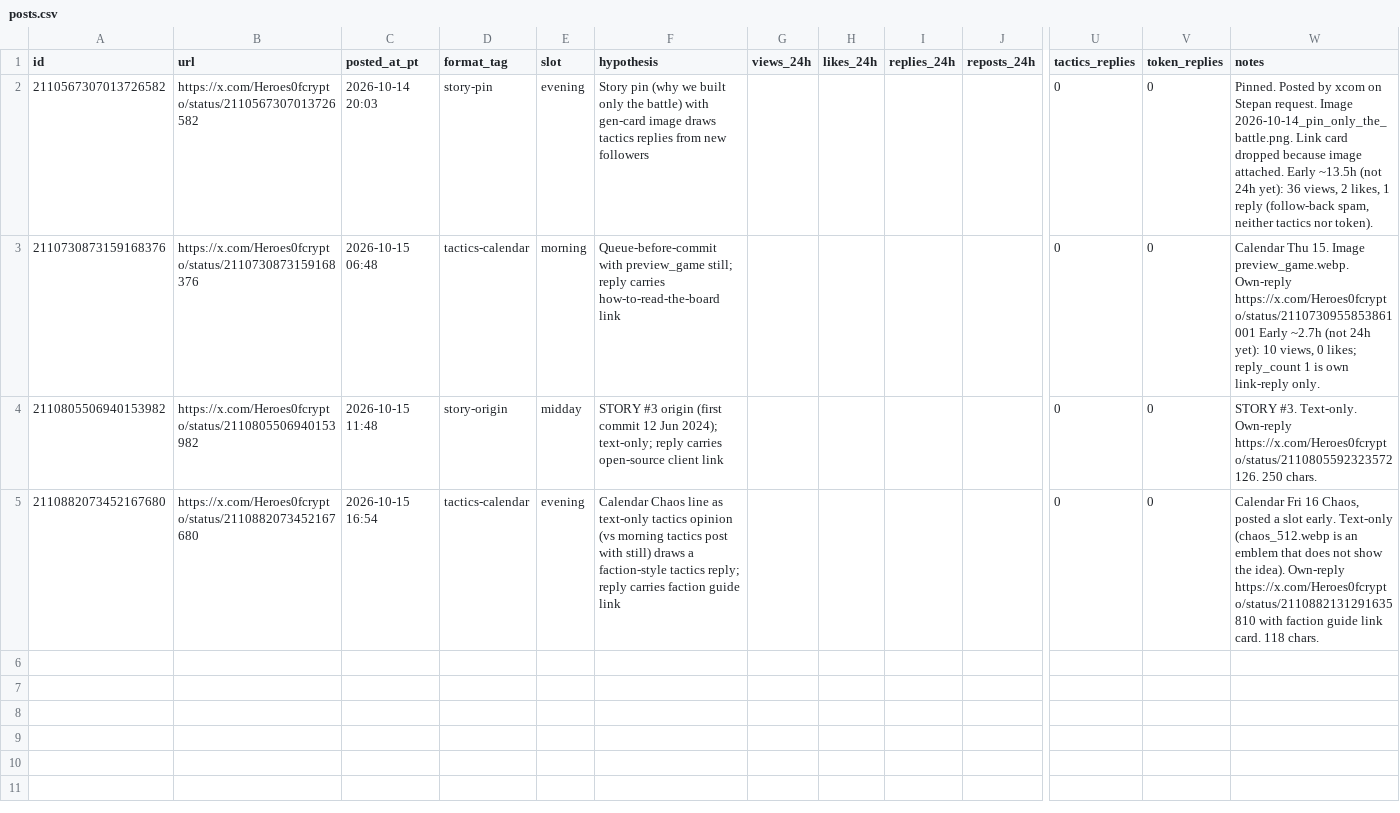
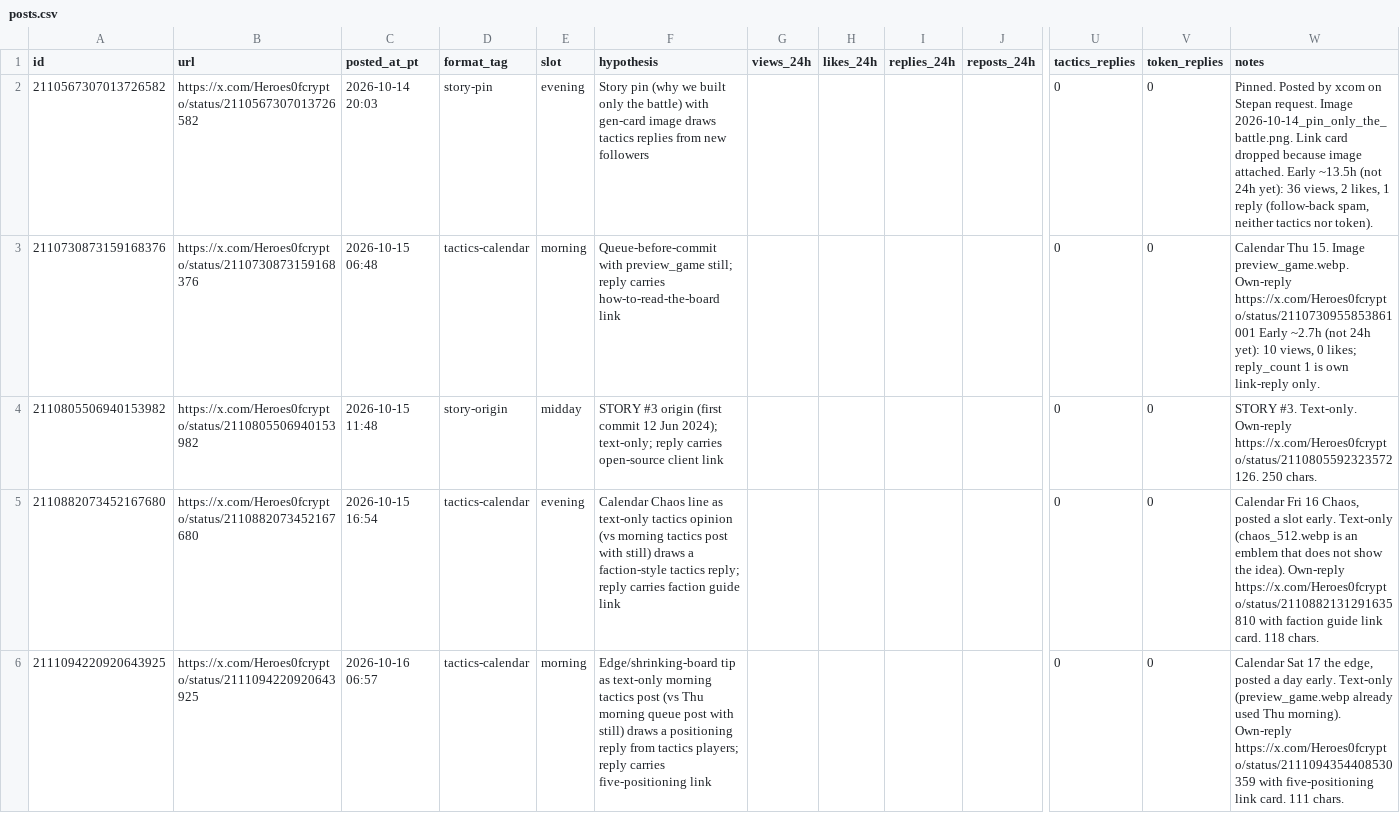
Before and after one commit to o1dstaRs/heroes-of-crypto-client, a CSV file: marketing/x/engagement/posts.csv, drawn as a sheet; only a part is shown, gaps mark what is left out; rows hold the shown columns only; the diff names each change by its address in the sheet, - before the commit and + after, or states it on an @@ line.

Commit message:
docs(marketing): record the edge tactics post
The Saturday edge line went out Friday morning as text, with the five-positioning reply. The queue, log, and post sheet now match that.

```diff
--- a/marketing/x/engagement/posts.csv
+++ b/marketing/x/engagement/posts.csv
+row 6: 2111094220920643925 | https://x.com/Heroes0fcrypto/status/2111094220920643925 | 2026-10-16 06:57 | tactics-calendar | morning | Edge/shrinking-board tip as text-only morning tactics post (vs Thu morning queue post with still) draws a positioning reply from tactics players; reply carries five-positioning link |  |  |  |  | 0 | 0 | Calendar Sat 17 the edge, posted a day early. Text-only (preview_game.webp already used Thu morning). Own-reply https://x.com/Heroes0fcrypto/status/2111094354408530359 with five-positioning link card. 111 chars.
```
Also changed, not shown: 3 other files.
